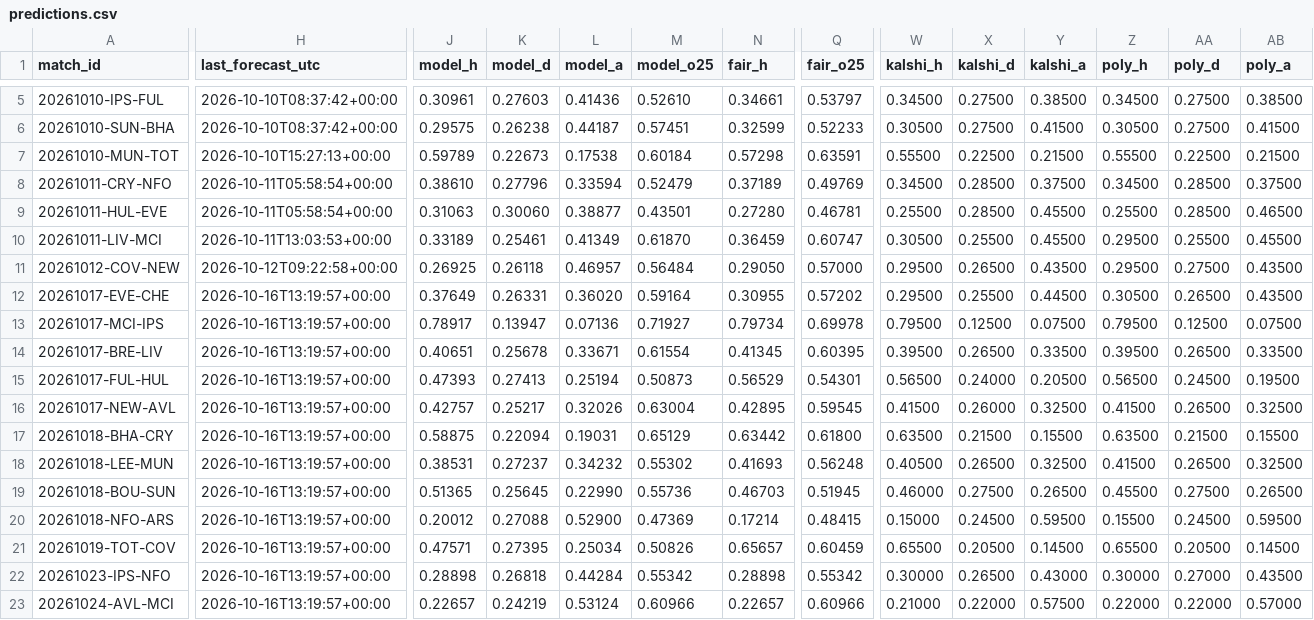
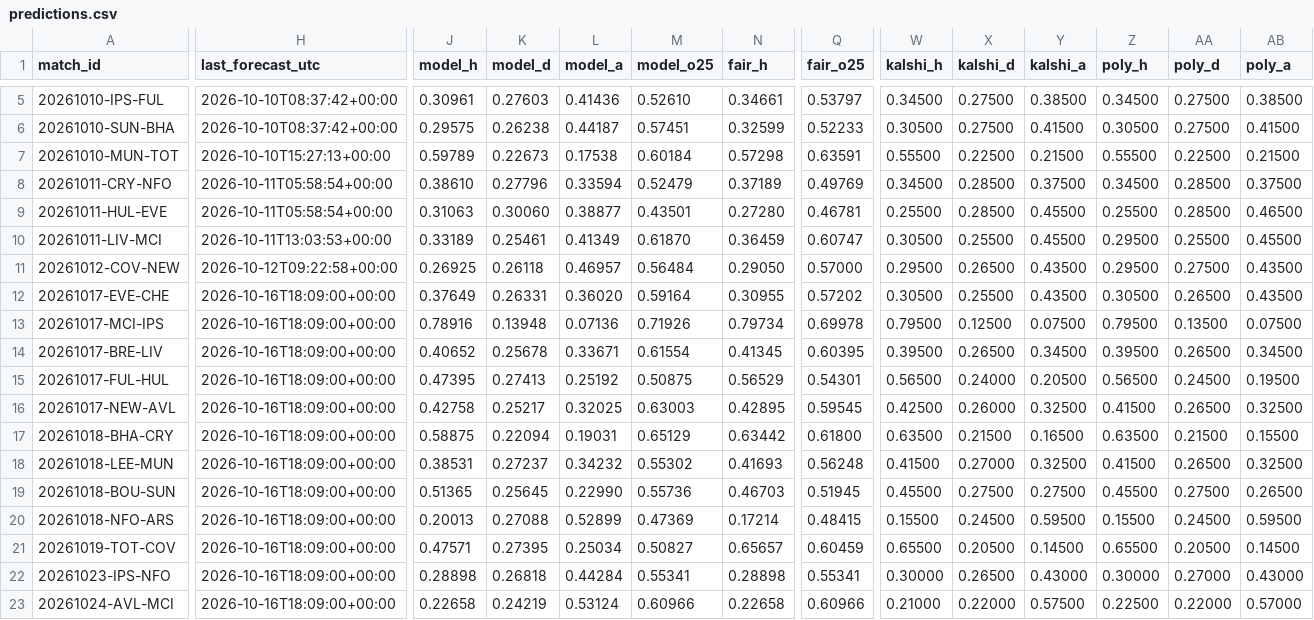
Before and after one commit to mahmedken/betting-analytics, a CSV file: data/ledger/predictions.csv, drawn as a sheet; only a part is shown, gaps mark what is left out; the diff covers the shown part only; the diff names each change by its address in the sheet, - before the commit and + after, or states it on an @@ line.

```diff
--- a/data/ledger/predictions.csv
+++ b/data/ledger/predictions.csv
-H12:H23 (last_forecast_utc): 2026-10-16T13:19:57+00:00
+H12:H23 (last_forecast_utc): 2026-10-16T18:09:00+00:00
-W12 (kalshi_h): 0.29500
+W12 (kalshi_h): 0.30500
-Y12 (kalshi_a): 0.44500
+Y12 (kalshi_a): 0.43500
-J13 (model_h): 0.78917
+J13 (model_h): 0.78916
-K13 (model_d): 0.13947
+K13 (model_d): 0.13948
-M13 (model_o25): 0.71927
+M13 (model_o25): 0.71926
-AA13 (poly_d): 0.12500
+AA13 (poly_d): 0.13500
-J14 (model_h): 0.40651
+J14 (model_h): 0.40652
-Y14 (kalshi_a): 0.33500
+Y14 (kalshi_a): 0.34500
-AB14 (poly_a): 0.33500
+AB14 (poly_a): 0.34500
-J15 (model_h): 0.47393
+J15 (model_h): 0.47395
-L15 (model_a): 0.25194
+L15 (model_a): 0.25192
-M15 (model_o25): 0.50873
+M15 (model_o25): 0.50875
-J16 (model_h): 0.42757
+J16 (model_h): 0.42758
-L16 (model_a): 0.32026
+L16 (model_a): 0.32025
-M16 (model_o25): 0.63004
+M16 (model_o25): 0.63003
-W16 (kalshi_h): 0.41500
+W16 (kalshi_h): 0.42500
-Y17 (kalshi_a): 0.15500
+Y17 (kalshi_a): 0.16500
-W18 (kalshi_h): 0.40500
+W18 (kalshi_h): 0.41500
-X18 (kalshi_d): 0.26500
+X18 (kalshi_d): 0.27000
-W19 (kalshi_h): 0.46000
+W19 (kalshi_h): 0.45500
-Y19 (kalshi_a): 0.26500
+Y19 (kalshi_a): 0.27500
-J20 (model_h): 0.20012
+J20 (model_h): 0.20013
-L20 (model_a): 0.52900
+L20 (model_a): 0.52899
-W20 (kalshi_h): 0.15000
+W20 (kalshi_h): 0.15500
-M21 (model_o25): 0.50826
+M21 (model_o25): 0.50827
-M22 (model_o25): 0.55342
+M22 (model_o25): 0.55341
-Q22 (fair_o25): 0.55342
+Q22 (fair_o25): 0.55341
-AB22 (poly_a): 0.43500
+AB22 (poly_a): 0.43000
-J23 (model_h): 0.22657
+J23 (model_h): 0.22658
-N23 (fair_h): 0.22657
+N23 (fair_h): 0.22658
-Z23 (poly_h): 0.22000
+Z23 (poly_h): 0.22500
```
Also changed, not shown: 73 edited cells elsewhere in this file, 9 other files.
